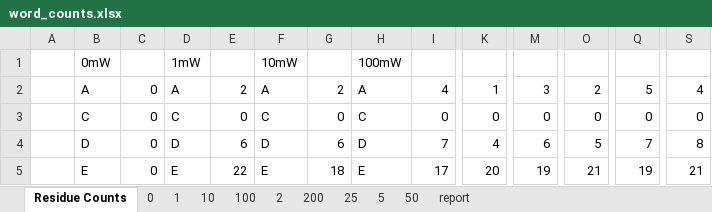
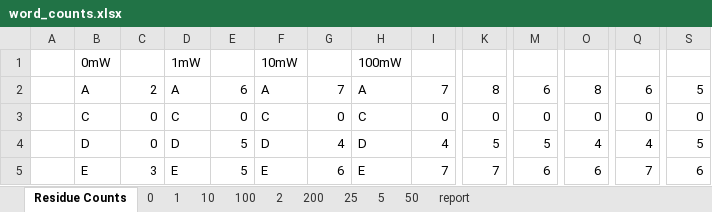
Before and after one commit to DF-Master/Yida-tools, an Excel workbook: word_counts.xlsx, sheet Residue Counts, drawn as a sheet; only a part is shown, gaps mark what is left out; values as stored, in another font and other column widths than the file's, no borders; the diff covers the shown part only; the diff names each change by its address in the sheet, - before the commit and + after, or states it on an @@ line.

```diff
--- a/word_counts.xlsx (sheet Residue Counts)
+++ b/word_counts.xlsx (sheet Residue Counts)
-C2: 0
+C2: 2
-E2: 2
+E2: 6
-G2: 2
+G2: 7
-I2: 4
+I2: 7
-K2: 1
+K2: 8
-M2: 3
+M2: 6
-O2: 2
+O2: 8
-Q2: 5
+Q2: 6
-S2: 4
+S2: 5
-E4: 6
+E4: 5
-G4: 6
+G4: 4
-I4: 7
+I4: 4
-K4: 4
+K4: 5
-M4: 6
+M4: 5
-O4: 5
+O4: 4
-Q4: 7
+Q4: 4
-S4: 8
+S4: 5
-C5: 0
+C5: 3
-E5: 22
+E5: 5
-G5: 18
+G5: 6
-I5: 17
+I5: 7
-K5: 20
+K5: 7
-M5: 19
+M5: 6
-O5: 21
+O5: 6
-Q5: 19
+Q5: 7
-S5: 21
+S5: 6
```
Also changed, not shown: 109 edited cells elsewhere in this sheet, sheet 50, sheet 2, sheet 200, sheet 1, sheet 100, sheet 5, 3 more sheets, 3 other files.
